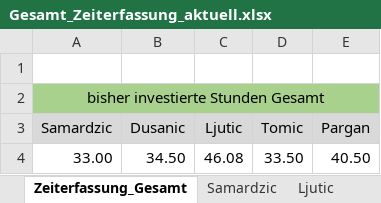
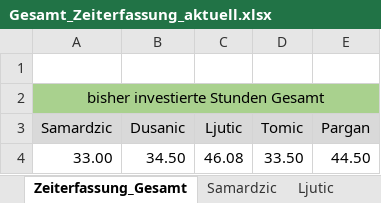
Before and after one commit to MilosTomic123/IT_Projekt_SS19, an Excel workbook: Gesamt_Zeiterfassung_aktuell.xlsx, sheet Zeiterfassung_Gesamt, drawn as a sheet; values as stored, in another font and other column widths than the file's, no borders; charts and pictures not drawn; the diff names each change by its address in the sheet, - before the commit and + after, or states it on an @@ line.

Commit message:
update Zeiterfassung + Szenarien für Entscheidung

```diff
--- a/Gesamt_Zeiterfassung_aktuell.xlsx (sheet Zeiterfassung_Gesamt)
+++ b/Gesamt_Zeiterfassung_aktuell.xlsx (sheet Zeiterfassung_Gesamt)
-E4 (Pargan): 40.50
+E4 (Pargan): 44.50
```
Also changed, not shown: sheet Pargan, charts or pictures, 2 other files.
